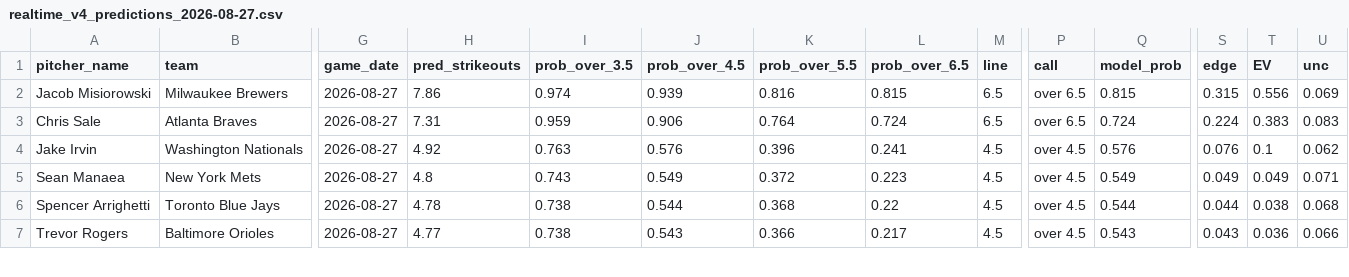
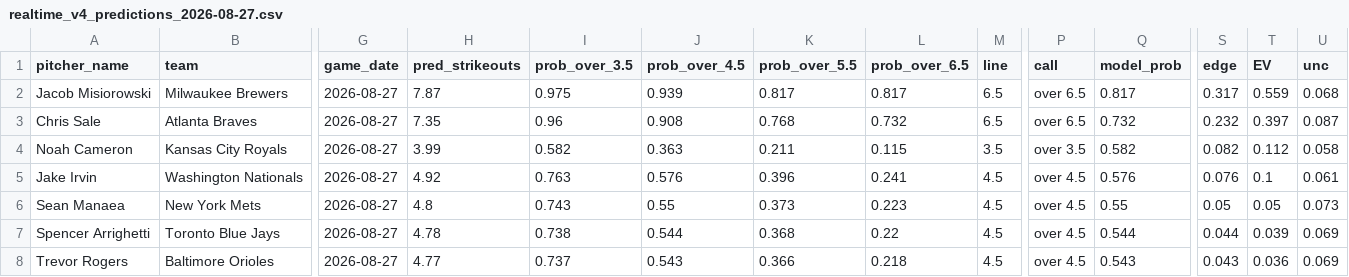
Before and after one commit to francisconoe/medidor-de-ponches-mlb, a CSV file: reports/predictions/realtime_v4_predictions_2026-08-27.csv, drawn as a sheet; only a part is shown, gaps mark what is left out; addresses are those after the commit; rows hold the shown columns only; the diff covers the shown part only; the diff names each change by its address in the sheet, - before the commit and + after, or states it on an @@ line.

```diff
--- a/reports/predictions/realtime_v4_predictions_2026-08-27.csv
+++ b/reports/predictions/realtime_v4_predictions_2026-08-27.csv
-H2 (pred_strikeouts): 7.86
+H2 (pred_strikeouts): 7.87
-I2 (prob_over_3.5): 0.974
+I2 (prob_over_3.5): 0.975
-K2 (prob_over_5.5): 0.816
+K2 (prob_over_5.5): 0.817
-L2 (prob_over_6.5): 0.815
+L2 (prob_over_6.5): 0.817
-Q2 (model_prob): 0.815
+Q2 (model_prob): 0.817
-S2 (edge): 0.315
+S2 (edge): 0.317
-T2 (EV): 0.556
+T2 (EV): 0.559
-U2 (unc): 0.069
+U2 (unc): 0.068
-H3 (pred_strikeouts): 7.31
+H3 (pred_strikeouts): 7.35
-I3 (prob_over_3.5): 0.959
+I3 (prob_over_3.5): 0.96
-J3 (prob_over_4.5): 0.906
+J3 (prob_over_4.5): 0.908
-K3 (prob_over_5.5): 0.764
+K3 (prob_over_5.5): 0.768
-L3 (prob_over_6.5): 0.724
+L3 (prob_over_6.5): 0.732
-Q3 (model_prob): 0.724
+Q3 (model_prob): 0.732
-S3 (edge): 0.224
+S3 (edge): 0.232
-T3 (EV): 0.383
+T3 (EV): 0.397
-U3 (unc): 0.083
+U3 (unc): 0.087
+row 4: Noah Cameron | Kansas City Royals | 2026-08-27 | 3.99 | 0.582 | 0.363 | 0.211 | 0.115 | 3.5 | over 3.5 | 0.582 | 0.082 | 0.112 | 0.058
-U5 (unc): 0.062
+U5 (unc): 0.061
-J6 (prob_over_4.5): 0.549
+J6 (prob_over_4.5): 0.55
-K6 (prob_over_5.5): 0.372
+K6 (prob_over_5.5): 0.373
-Q6 (model_prob): 0.549
+Q6 (model_prob): 0.55
-S6 (edge): 0.049
+S6 (edge): 0.05
-T6 (EV): 0.049
+T6 (EV): 0.05
-U6 (unc): 0.071
+U6 (unc): 0.073
-T7 (EV): 0.038
+T7 (EV): 0.039
-U7 (unc): 0.068
+U7 (unc): 0.069
-I8 (prob_over_3.5): 0.738
+I8 (prob_over_3.5): 0.737
-L8 (prob_over_6.5): 0.217
+L8 (prob_over_6.5): 0.218
-U8 (unc): 0.066
+U8 (unc): 0.069
```
Also changed, not shown: 1 removed row and 33 edited cells elsewhere in this file, reports/bets_ledger.csv, 2 other files.
